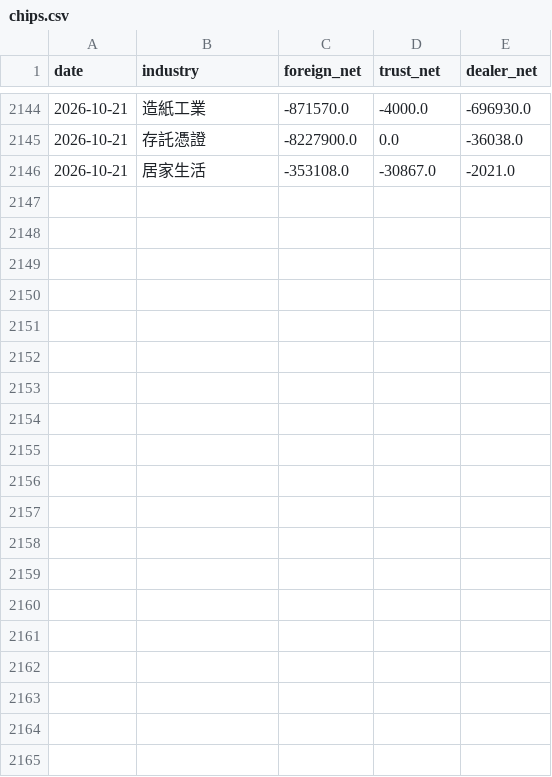
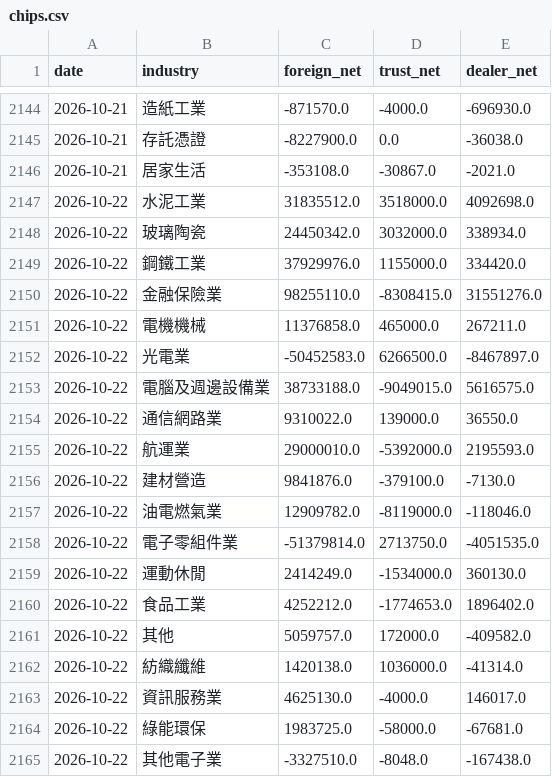
Before and after one commit to skycookie0109-ux/sector-rotation, a CSV file: data/history/chips.csv, drawn as a sheet; only a part is shown, gaps mark what is left out; the diff covers the shown part only; the diff names each change by its address in the sheet, - before the commit and + after, or states it on an @@ line.

```diff
--- a/data/history/chips.csv
+++ b/data/history/chips.csv
+row 2147: 2026-10-22 | 水泥工業 | 31835512.0 | 3518000.0 | 4092698.0
+row 2148: 2026-10-22 | 玻璃陶瓷 | 24450342.0 | 3032000.0 | 338934.0
+row 2149: 2026-10-22 | 鋼鐵工業 | 37929976.0 | 1155000.0 | 334420.0
+row 2150: 2026-10-22 | 金融保險業 | 98255110.0 | -8308415.0 | 31551276.0
+row 2151: 2026-10-22 | 電機機械 | 11376858.0 | 465000.0 | 267211.0
+row 2152: 2026-10-22 | 光電業 | -50452583.0 | 6266500.0 | -8467897.0
+row 2153: 2026-10-22 | 電腦及週邊設備業 | 38733188.0 | -9049015.0 | 5616575.0
+row 2154: 2026-10-22 | 通信網路業 | 9310022.0 | 139000.0 | 36550.0
+row 2155: 2026-10-22 | 航運業 | 29000010.0 | -5392000.0 | 2195593.0
+row 2156: 2026-10-22 | 建材營造 | 9841876.0 | -379100.0 | -7130.0
+row 2157: 2026-10-22 | 油電燃氣業 | 12909782.0 | -8119000.0 | -118046.0
+row 2158: 2026-10-22 | 電子零組件業 | -51379814.0 | 2713750.0 | -4051535.0
+row 2159: 2026-10-22 | 運動休閒 | 2414249.0 | -1534000.0 | 360130.0
+row 2160: 2026-10-22 | 食品工業 | 4252212.0 | -1774653.0 | 1896402.0
+row 2161: 2026-10-22 | 其他 | 5059757.0 | 172000.0 | -409582.0
+row 2162: 2026-10-22 | 紡織纖維 | 1420138.0 | 1036000.0 | -41314.0
+row 2163: 2026-10-22 | 資訊服務業 | 4625130.0 | -4000.0 | 146017.0
+row 2164: 2026-10-22 | 綠能環保 | 1983725.0 | -58000.0 | -67681.0
+row 2165: 2026-10-22 | 其他電子業 | -3327510.0 | -8048.0 | -167438.0
```
Also changed, not shown: 14 added rows elsewhere in this file, data/history/index_history.csv, 5 other files.
